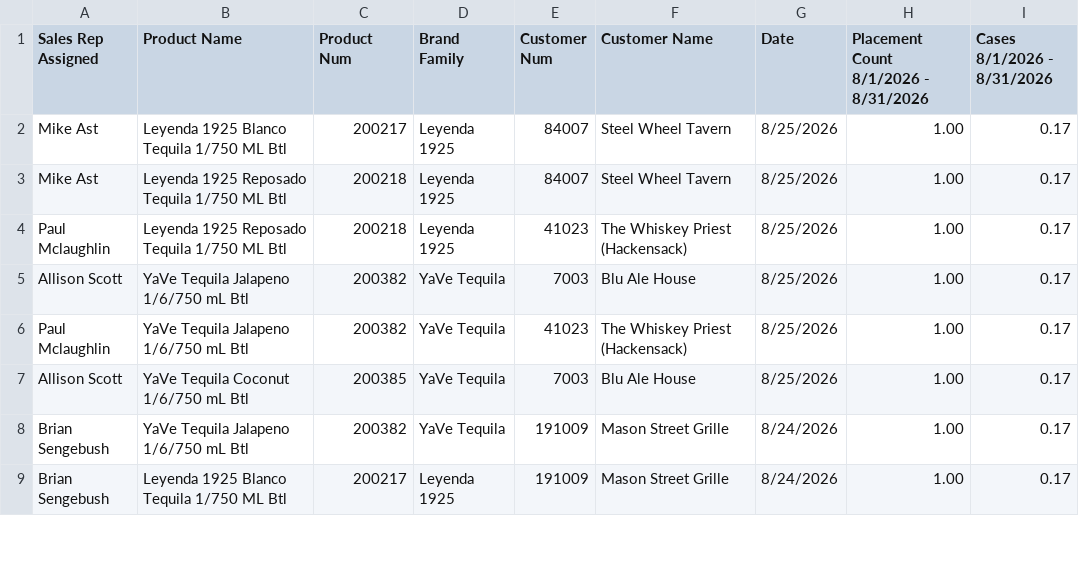
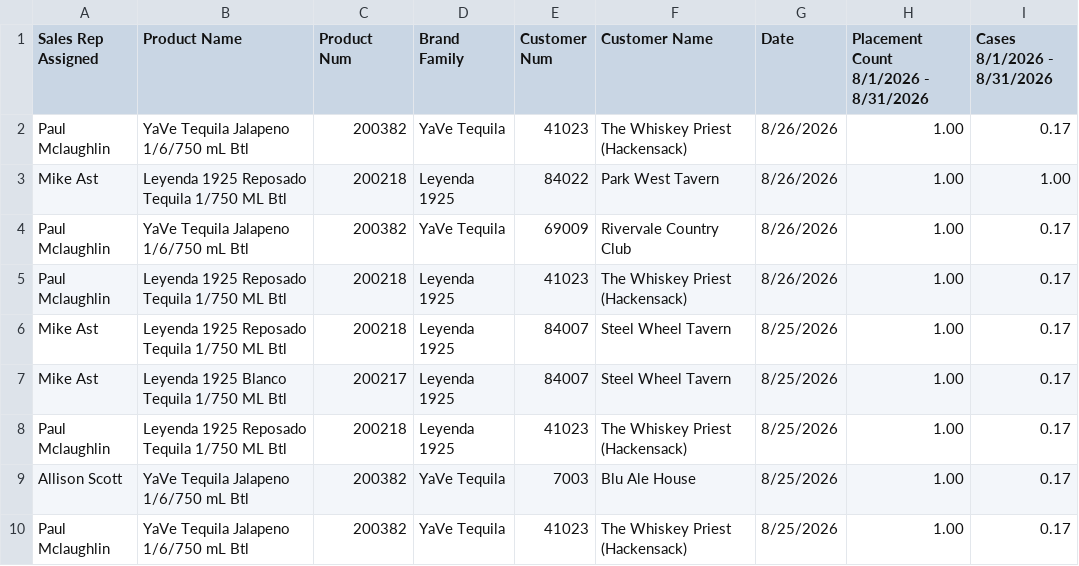
Before and after one commit to gavinsharkey5/Kohler-Dist-Master-Dashboard, a CSV file: MPOs/on-prem/wine_spirits_yave_leyenda.csv, drawn as a sheet; only a part is shown; the shorter side is filled out with more unchanged rows; the diff covers the shown part only.

```diff
--- a/MPOs/on-prem/wine_spirits_yave_leyenda.csv
+++ b/MPOs/on-prem/wine_spirits_yave_leyenda.csv
@@ -1,4 +1,8 @@
 Sales Rep Assigned,Product Name,Product Num,Brand Family,Customer Num,Customer Name,Date,Placement Count   8/1/2026 - 8/31/2026,Cases   8/1/2026 - 8/31/2026
+Paul Mclaughlin,YaVe Tequila Jalapeno 1/6/750 mL Btl,200382,YaVe Tequila,41023,The Whiskey Priest (Hackensack),8/26/2026,1.00,0.17
+Mike Ast,Leyenda 1925 Reposado Tequila 1/750 ML Btl,200218,Leyenda 1925,84022,Park West Tavern,8/26/2026,1.00,1.00
+Paul Mclaughlin,YaVe Tequila Jalapeno 1/6/750 mL Btl,200382,YaVe Tequila,69009,Rivervale Country Club,8/26/2026,1.00,0.17
+Paul Mclaughlin,Leyenda 1925 Reposado Tequila 1/750 ML Btl,200218,Leyenda 1925,41023,The Whiskey Priest (Hackensack),8/26/2026,1.00,0.17
+Mike Ast,Leyenda 1925 Reposado Tequila 1/750 ML Btl,200218,Leyenda 1925,84007,Steel Wheel Tavern,8/25/2026,1.00,0.17
 Mike Ast,Leyenda 1925 Blanco Tequila 1/750 ML Btl,200217,Leyenda 1925,84007,Steel Wheel Tavern,8/25/2026,1.00,0.17
-Mike Ast,Leyenda 1925 Reposado Tequila 1/750 ML Btl,200218,Leyenda 1925,84007,Steel Wheel Tavern,8/25/2026,1.00,0.17
 Paul Mclaughlin,Leyenda 1925 Reposado Tequila 1/750 ML Btl,200218,Leyenda 1925,41023,The Whiskey Priest (Hackensack),8/25/2026,1.00,0.17
```
Also changed, not shown: 11 moved rows elsewhere in this file, MPOs/on-prem/angry_orchard_new_lines.csv, MPOs/on-prem/molson_coors_peroni_banquet.csv, 6 other files.
